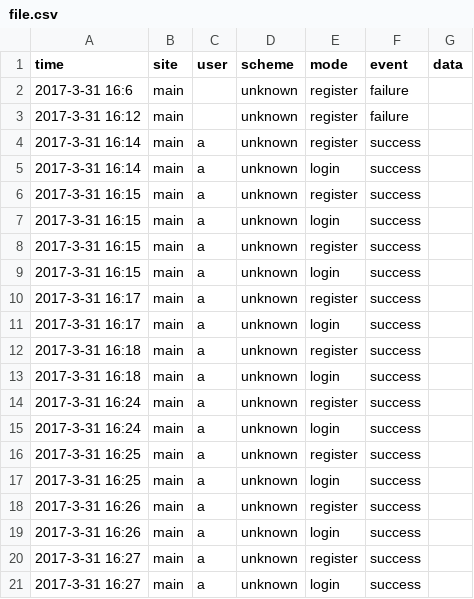
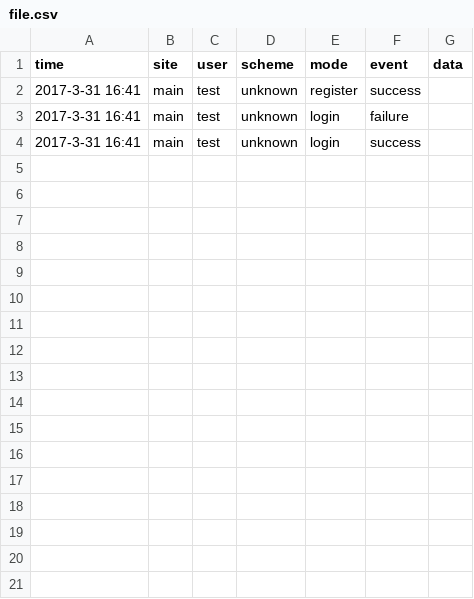
Before and after one commit to awaisabir/EmojiPassword, a CSV file: public/csv/file.csv, drawn as a sheet.

Commit message:
csv

```diff
--- a/public/csv/file.csv
+++ b/public/csv/file.csv
@@ -1,21 +1,4 @@
 "time","site","user","scheme","mode","event","data"
-"2017-3-31 16:6","main","","unknown","register","failure",""
-"2017-3-31 16:12","main","","unknown","register","failure",""
-"2017-3-31 16:14","main","a","unknown","register","success",""
-"2017-3-31 16:14","main","a","unknown","login","success",""
-"2017-3-31 16:15","main","a","unknown","register","success",""
-"2017-3-31 16:15","main","a","unknown","login","success",""
-"2017-3-31 16:15","main","a","unknown","register","success",""
-"2017-3-31 16:15","main","a","unknown","login","success",""
-"2017-3-31 16:17","main","a","unknown","register","success",""
-"2017-3-31 16:17","main","a","unknown","login","success",""
-"2017-3-31 16:18","main","a","unknown","register","success",""
-"2017-3-31 16:18","main","a","unknown","login","success",""
-"2017-3-31 16:24","main","a","unknown","register","success",""
-"2017-3-31 16:24","main","a","unknown","login","success",""
-"2017-3-31 16:25","main","a","unknown","register","success",""
-"2017-3-31 16:25","main","a","unknown","login","success",""
-"2017-3-31 16:26","main","a","unknown","register","success",""
-"2017-3-31 16:26","main","a","unknown","login","success",""
-"2017-3-31 16:27","main","a","unknown","register","success",""
-"2017-3-31 16:27","main","a","unknown","login","success",""
+"2017-3-31 16:41","main","test","unknown","register","success",""
+"2017-3-31 16:41","main","test","unknown","login","failure",""
+"2017-3-31 16:41","main","test","unknown","login","success",""
```
